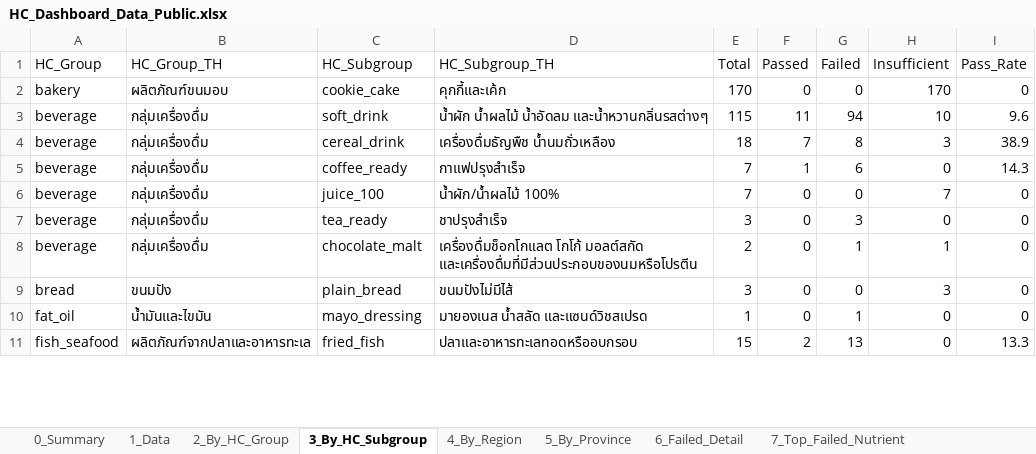
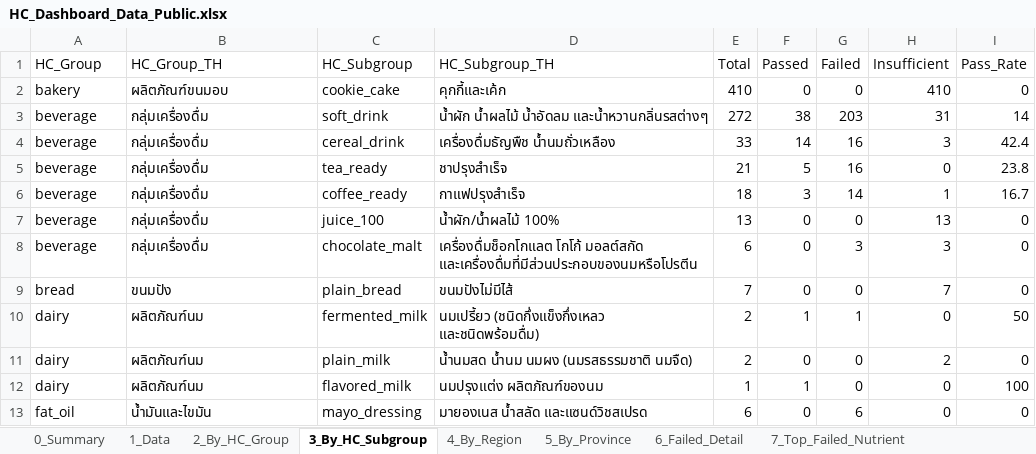
Before and after one commit to nakittle/HC-dashboard, an Excel workbook: HC_Dashboard_Data_Public.xlsx, sheet 3_By_HC_Subgroup, drawn as a sheet; only a part is shown; values as stored, in another font and other column widths than the file's, no borders; removed rows and columns are numbered as before the commit, all else as after; the diff covers the shown part only; the diff names each change by its address in the sheet, - before the commit and + after, or states it on an @@ line.

```diff
--- a/HC_Dashboard_Data_Public.xlsx (sheet 3_By_HC_Subgroup)
+++ b/HC_Dashboard_Data_Public.xlsx (sheet 3_By_HC_Subgroup)
-E2 (Total): 170
+E2 (Total): 410
-H2 (Insufficient): 170
+H2 (Insufficient): 410
-E3 (Total): 115
+E3 (Total): 272
-F3 (Passed): 11
+F3 (Passed): 38
-G3 (Failed): 94
+G3 (Failed): 203
-H3 (Insufficient): 10
+H3 (Insufficient): 31
-I3 (Pass_Rate): 9.6
+I3 (Pass_Rate): 14
-E4 (Total): 18
+E4 (Total): 33
-F4 (Passed): 7
+F4 (Passed): 14
-G4 (Failed): 8
+G4 (Failed): 16
-I4 (Pass_Rate): 38.9
+I4 (Pass_Rate): 42.4
+row 5: beverage | กลุ่มเครื่องดื่ม | tea_ready | ชาปรุงสำเร็จ | 21 | 5 | 16 | 0 | 23.8
-E6 (Total): 7
+E6 (Total): 18
-F6 (Passed): 1
+F6 (Passed): 3
-G6 (Failed): 6
+G6 (Failed): 14
-H6 (Insufficient): 0
+H6 (Insufficient): 1
-I6 (Pass_Rate): 14.3
+I6 (Pass_Rate): 16.7
-E7 (Total): 7
+E7 (Total): 13
-H7 (Insufficient): 7
+H7 (Insufficient): 13
-row 7: beverage | กลุ่มเครื่องดื่ม | tea_ready | ชาปรุงสำเร็จ | 3 | 0 | 3 | 0 | 0
-E8 (Total): 2
+E8 (Total): 6
-G8 (Failed): 1
+G8 (Failed): 3
-H8 (Insufficient): 1
+H8 (Insufficient): 3
-E9 (Total): 3
+E9 (Total): 7
-H9 (Insufficient): 3
+H9 (Insufficient): 7
+row 10: dairy | ผลิตภัณฑ์นม | fermented_milk | นมเปรี้ยว (ชนิดกึ่งแข็งกึ่งเหลว และชนิดพร้อมดื่ม) | 2 | 1 | 1 | 0 | 50
+row 11: dairy | ผลิตภัณฑ์นม | plain_milk | น้ำนมสด น้ำนม นมผง (นมรสธรรมชาติ นมจืด) | 2 | 0 | 0 | 2 | 0
+row 12: dairy | ผลิตภัณฑ์นม | flavored_milk | นมปรุงแต่ง ผลิตภัณฑ์ของนม | 1 | 1 | 0 | 0 | 100
-E13 (Total): 1
+E13 (Total): 6
-G13 (Failed): 1
+G13 (Failed): 6
-row 11: fish_seafood | ผลิตภัณฑ์จากปลาและอาหารทะเล | fried_fish | ปลาและอาหารทะเลทอดหรืออบกรอบ | 15 | 2 | 13 | 0 | 13.3
```
Also changed, not shown: 8 added rows, 1 removed row and 44 edited cells elsewhere in this sheet, sheet 1_Data, sheet 6_Failed_Detail, sheet 5_By_Province, sheet 2_By_HC_Group, sheet 7_Top_Failed_Nutrient, sheet 0_Summary, 2 more sheets, 3 other files.
